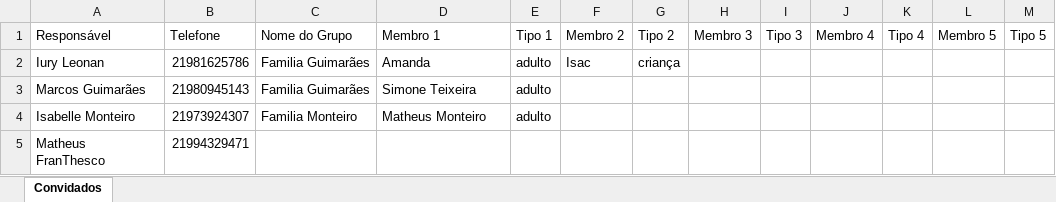
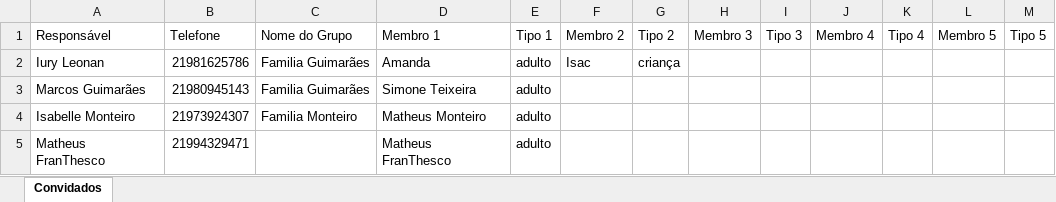
Before and after one commit to ILeonnan/Convite-Zoe, an Excel workbook: public/modelo-convidados.xlsx, sheet Convidados, drawn as a sheet; values as stored, in another font and other column widths than the file's, no borders; the diff names each change by its address in the sheet, - before the commit and + after, or states it on an @@ line.

```diff
--- a/public/modelo-convidados.xlsx (sheet Convidados)
+++ b/public/modelo-convidados.xlsx (sheet Convidados)
-D5 (Membro 1): (empty)
+D5 (Membro 1): Matheus FranThesco
-E5 (Tipo 1): (empty)
+E5 (Tipo 1): adulto
```
Also changed, not shown: 12 other files.
